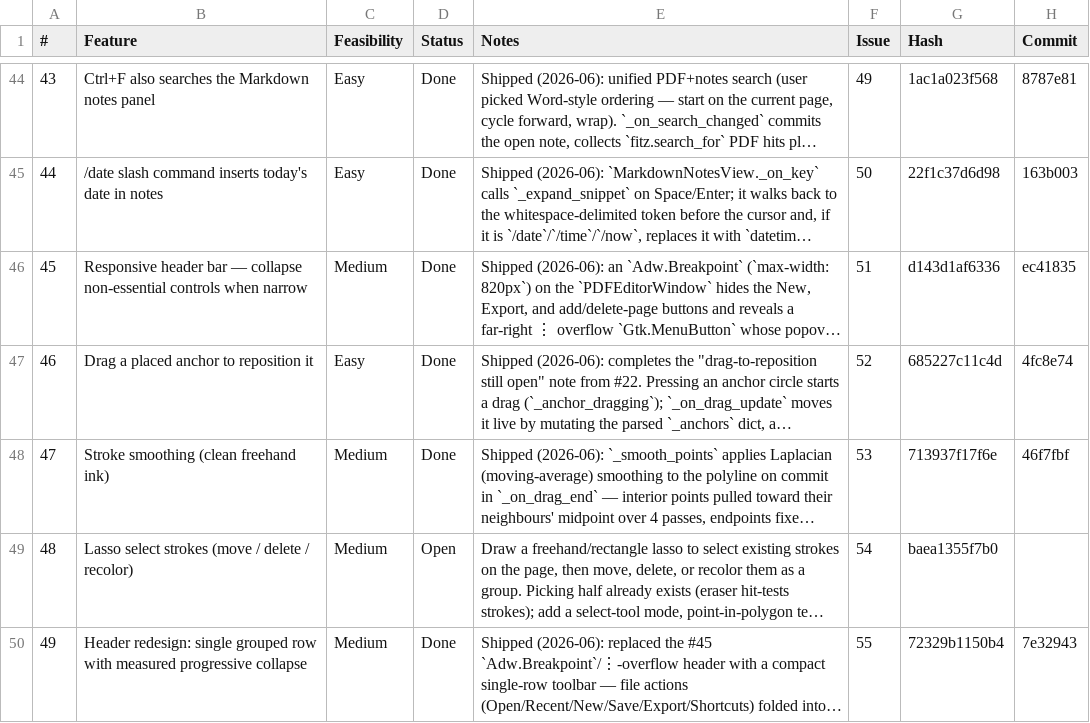
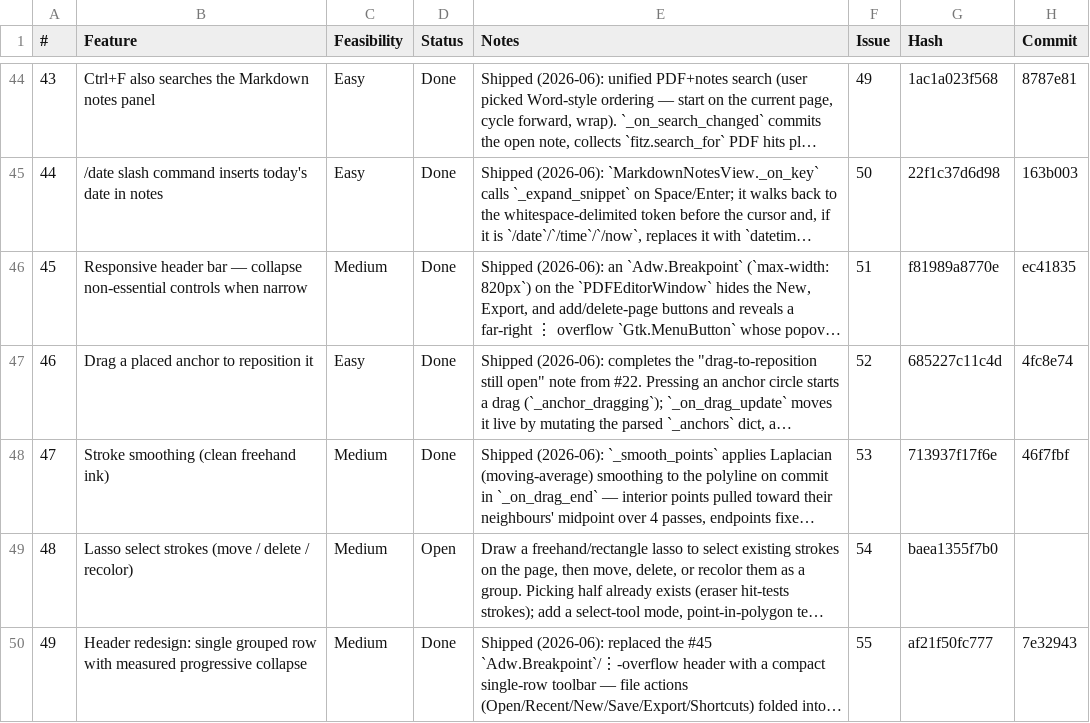
Before and after one commit to brokkoli71/sidemark, a CSV file: ideas.csv, drawn as a sheet; only a part is shown, gaps mark what is left out; long unchanged cells end in …; the diff covers the shown part only; the diff names each change by its address in the sheet, - before the commit and + after, or states it on an @@ line.

```diff
--- a/ideas.csv
+++ b/ideas.csv
-G46 (Hash): d143d1af6336
+G46 (Hash): f81989a8770e
-G50 (Hash): 72329b1150b4
+G50 (Hash): af21f50fc777
```
Also changed, not shown: 12 edited cells elsewhere in this file, 3 other files.
